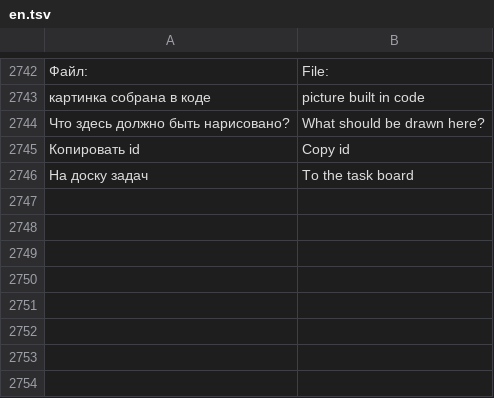
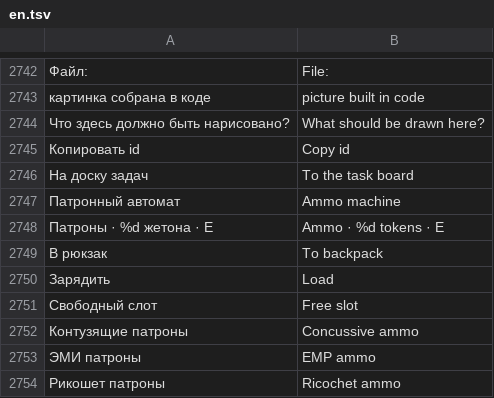
Before and after one commit to sashabrave/tank-city, a TSV file: data/locales/en.tsv, drawn as a sheet; only a part is shown, gaps mark what is left out; the diff names each change by its address in the sheet, - before the commit and + after, or states it on an @@ line.

```diff
--- a/data/locales/en.tsv
+++ b/data/locales/en.tsv
+row 2747: Патронный автомат | Ammo machine
+row 2748: Патроны · %d жетона · E | Ammo · %d tokens · E
+row 2749: В рюкзак | To backpack
+row 2750: Зарядить | Load
+row 2751: Свободный слот | Free slot
+row 2752: Контузящие патроны | Concussive ammo
+row 2753: ЭМИ патроны | EMP ammo
+row 2754: Рикошет патроны | Ricochet ammo
```
Also changed, not shown: 11 other files.
